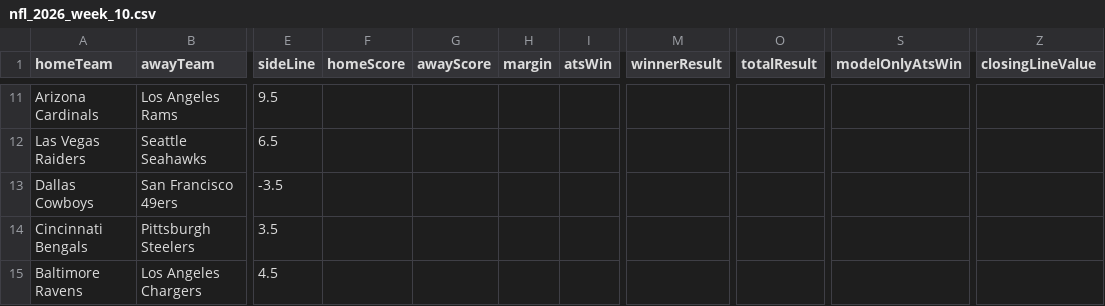
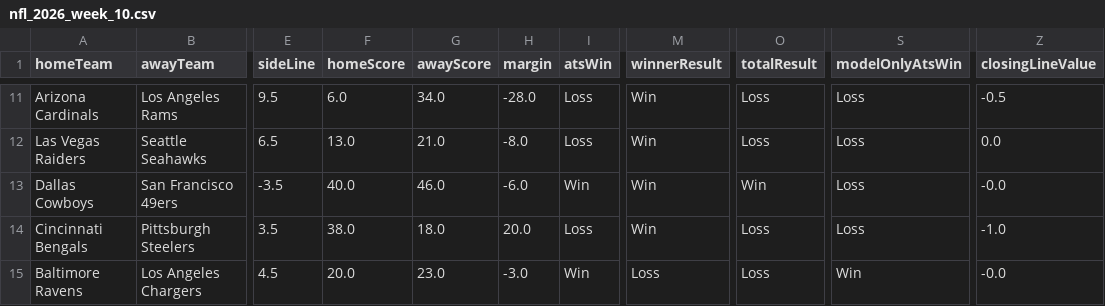
Before and after one commit to CarsonBillig/football-model, a CSV file: docs/history/nfl_2026_week_10.csv, drawn as a sheet; only a part is shown, gaps mark what is left out; the diff covers the shown part only; the diff names each change by its address in the sheet, - before the commit and + after, or states it on an @@ line.

```diff
--- a/docs/history/nfl_2026_week_10.csv
+++ b/docs/history/nfl_2026_week_10.csv
-F11 (homeScore): (empty)
+F11 (homeScore): 6.0
-G11 (awayScore): (empty)
+G11 (awayScore): 34.0
-H11 (margin): (empty)
+H11 (margin): -28.0
-I11:I12 (atsWin): (empty)
+I11:I12 (atsWin): Loss
-M11:M14 (winnerResult): (empty)
+M11:M14 (winnerResult): Win
-O11:O12 (totalResult): (empty)
+O11:O12 (totalResult): Loss
-S11:S14 (modelOnlyAtsWin): (empty)
+S11:S14 (modelOnlyAtsWin): Loss
-Z11 (closingLineValue): (empty)
+Z11 (closingLineValue): -0.5
-F12 (homeScore): (empty)
+F12 (homeScore): 13.0
-G12 (awayScore): (empty)
+G12 (awayScore): 21.0
-H12 (margin): (empty)
+H12 (margin): -8.0
-Z12 (closingLineValue): (empty)
+Z12 (closingLineValue): 0.0
-F13 (homeScore): (empty)
+F13 (homeScore): 40.0
-G13 (awayScore): (empty)
+G13 (awayScore): 46.0
-H13 (margin): (empty)
+H13 (margin): -6.0
-I13 (atsWin): (empty)
+I13 (atsWin): Win
-O13 (totalResult): (empty)
+O13 (totalResult): Win
-Z13 (closingLineValue): (empty)
+Z13 (closingLineValue): -0.0
-F14 (homeScore): (empty)
+F14 (homeScore): 38.0
-G14 (awayScore): (empty)
+G14 (awayScore): 18.0
-H14 (margin): (empty)
+H14 (margin): 20.0
-I14 (atsWin): (empty)
+I14 (atsWin): Loss
-O14:O15 (totalResult): (empty)
+O14:O15 (totalResult): Loss
-Z14 (closingLineValue): (empty)
+Z14 (closingLineValue): -1.0
-F15 (homeScore): (empty)
+F15 (homeScore): 20.0
-G15 (awayScore): (empty)
+G15 (awayScore): 23.0
-H15 (margin): (empty)
+H15 (margin): -3.0
-I15 (atsWin): (empty)
+I15 (atsWin): Win
-M15 (winnerResult): (empty)
+M15 (winnerResult): Loss
-S15 (modelOnlyAtsWin): (empty)
+S15 (modelOnlyAtsWin): Win
-Z15 (closingLineValue): (empty)
+Z15 (closingLineValue): -0.0
```
Also changed, not shown: 72 edited cells elsewhere in this file, docs/history/cfb_2026_week_11.csv, docs/history/summary.csv, 23 other files.
